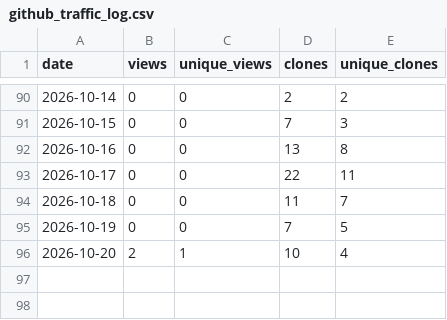
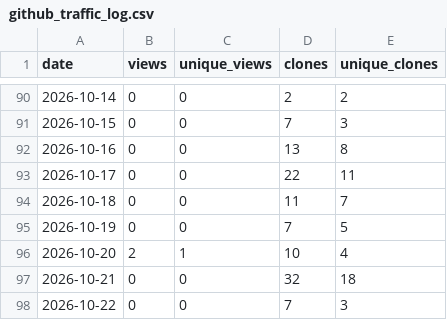
Before and after one commit to thabogabe/sa-fresh-produce-market-analysis, a CSV file: github_traffic_log.csv, drawn as a sheet; only a part is shown, gaps mark what is left out.

Commit message:
Log GitHub traffic through 2026-10-23

```diff
--- a/github_traffic_log.csv
+++ b/github_traffic_log.csv
@@ -96 +96,3 @@ date,views,unique_views,clones,unique_clones
 2026-10-20,2,1,10,4
+2026-10-21,0,0,32,18
+2026-10-22,0,0,7,3
```
